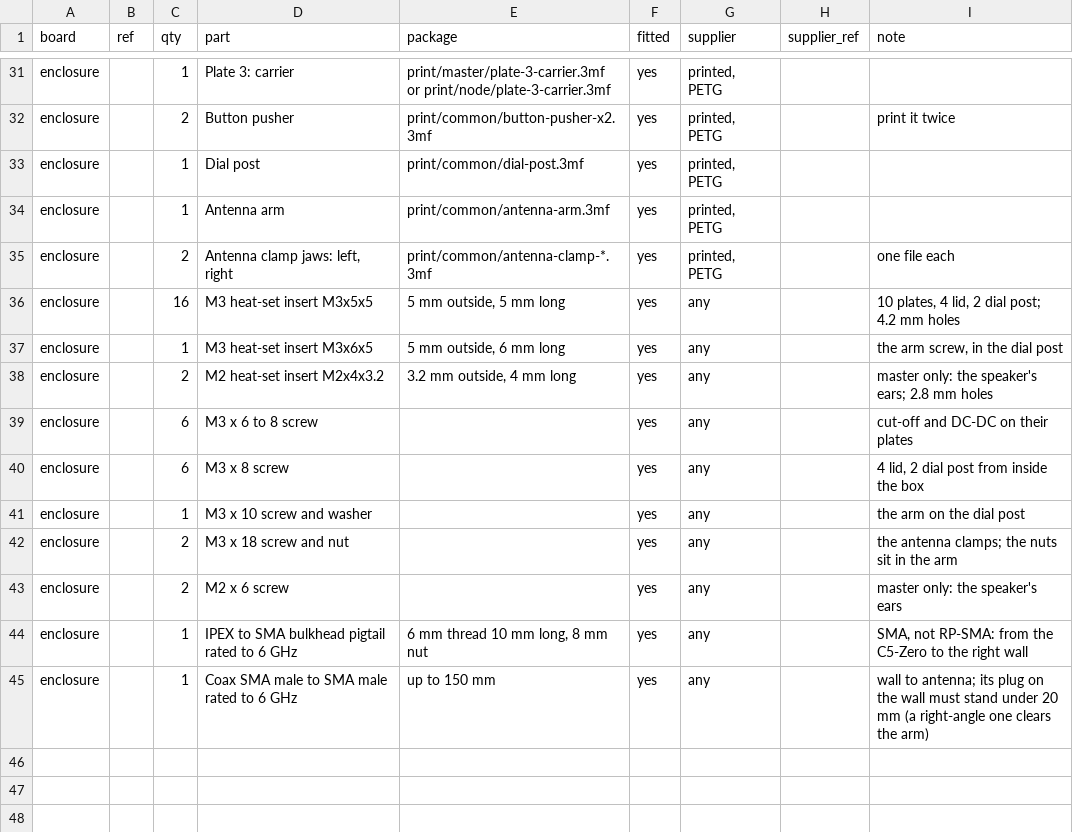
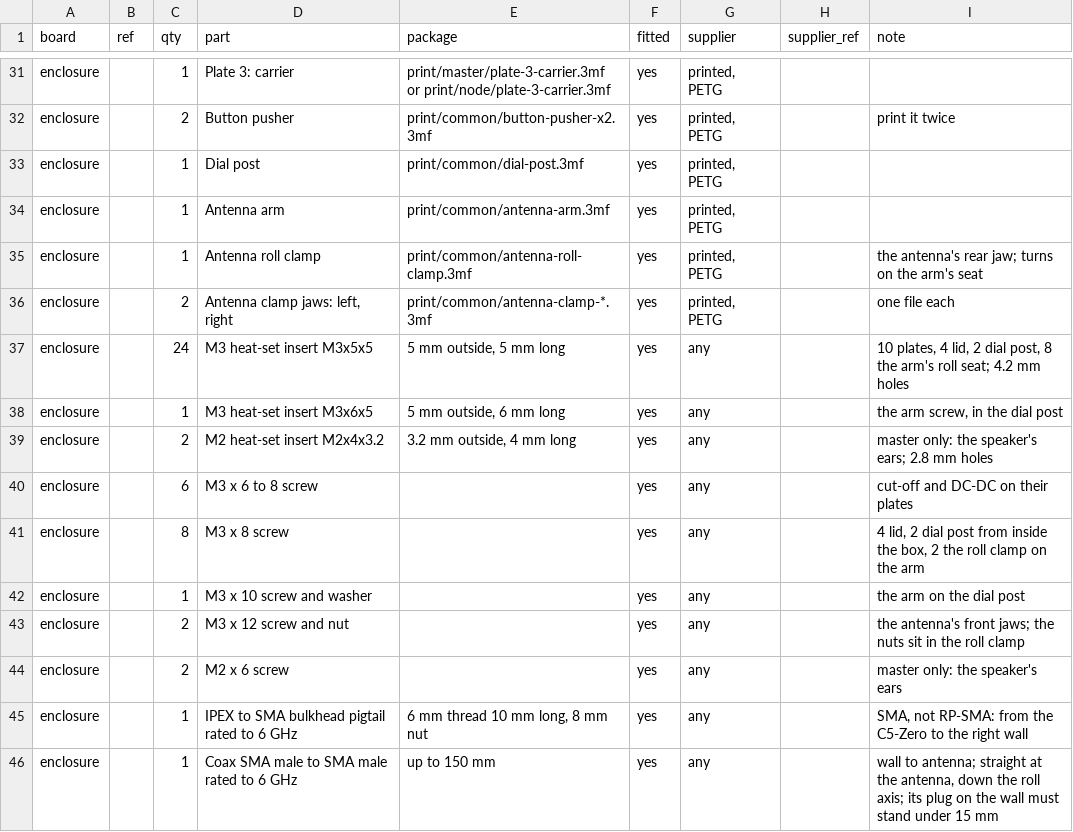
Before and after one commit to defane/FPV-5.8-Checkoint, a CSV file: hardware/BOM.csv, drawn as a sheet; only a part is shown, gaps mark what is left out.

```diff
--- a/hardware/BOM.csv
+++ b/hardware/BOM.csv
@@ -34,4 +34,5 @@ enclosure,,1,Dial post,print/common/dial-post.3mf,yes,"printed, PETG",,
 enclosure,,1,Antenna arm,print/common/antenna-arm.3mf,yes,"printed, PETG",,
+enclosure,,1,Antenna roll clamp,print/common/antenna-roll-clamp.3mf,yes,"printed, PETG",,the antenna's rear jaw; turns on the arm's seat
 enclosure,,2,"Antenna clamp jaws: left, right",print/common/antenna-clamp-*.3mf,yes,"printed, PETG",,one file each
-enclosure,,16,M3 heat-set insert M3x5x5,"5 mm outside, 5 mm long",yes,any,,"10 plates, 4 lid, 2 dial post; 4.2 mm holes"
+enclosure,,24,M3 heat-set insert M3x5x5,"5 mm outside, 5 mm long",yes,any,,"10 plates, 4 lid, 2 dial post, 8 the arm's roll seat; 4.2 mm holes"
 enclosure,,1,M3 heat-set insert M3x6x5,"5 mm outside, 6 mm long",yes,any,,"the arm screw, in the dial post"
@@ -39,7 +40,7 @@ enclosure,,2,M2 heat-set insert M2x4x3.2,"3.2 mm outside, 4 mm long",yes,any,,ma
 enclosure,,6,M3 x 6 to 8 screw,,yes,any,,cut-off and DC-DC on their plates
-enclosure,,6,M3 x 8 screw,,yes,any,,"4 lid, 2 dial post from inside the box"
+enclosure,,8,M3 x 8 screw,,yes,any,,"4 lid, 2 dial post from inside the box, 2 the roll clamp on the arm"
 enclosure,,1,M3 x 10 screw and washer,,yes,any,,the arm on the dial post
-enclosure,,2,M3 x 18 screw and nut,,yes,any,,the antenna clamps; the nuts sit in the arm
+enclosure,,2,M3 x 12 screw and nut,,yes,any,,the antenna's front jaws; the nuts sit in the roll clamp
 enclosure,,2,M2 x 6 screw,,yes,any,,master only: the speaker's ears
 enclosure,,1,IPEX to SMA bulkhead pigtail rated to 6 GHz,"6 mm thread 10 mm long, 8 mm nut",yes,any,,"SMA, not RP-SMA: from the C5-Zero to the right wall"
-enclosure,,1,Coax SMA male to SMA male rated to 6 GHz,up to 150 mm,yes,any,,wall to antenna; its plug on the wall must stand under 20 mm (a right-angle one clears the arm)
+enclosure,,1,Coax SMA male to SMA male rated to 6 GHz,up to 150 mm,yes,any,,"wall to antenna; straight at the antenna, down the roll axis; its plug on the wall must stand under 15 mm"
```
Also changed, not shown: 8 other files.
